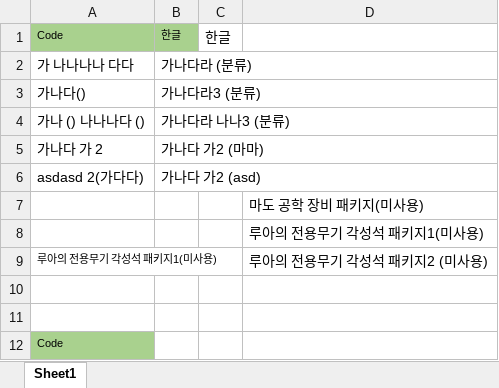
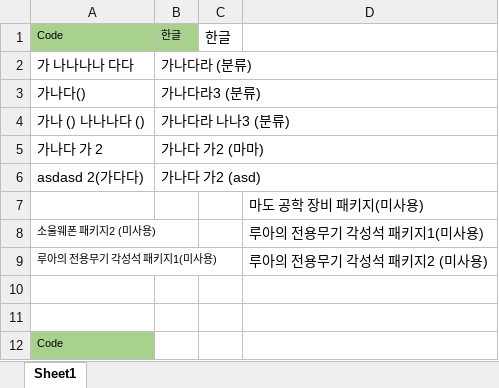
Before and after one commit to Sora1215/AutoBM, an Excel workbook: AutoBM/Table/Example.xlsx, sheet Sheet1, drawn as a sheet; values as stored, in another font and other column widths than the file's, no borders; conditional formats not drawn; the diff names each change by its address in the sheet, - before the commit and + after, or states it on an @@ line.

Commit message:
Temp

```diff
--- a/AutoBM/Table/Example.xlsx (sheet Sheet1)
+++ b/AutoBM/Table/Example.xlsx (sheet Sheet1)
-A8: (empty)
+A8: 소울웨폰 패키지2 (미사용)
```
